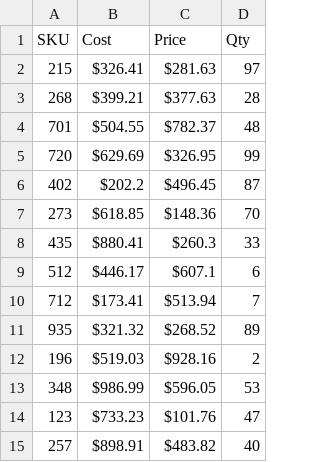
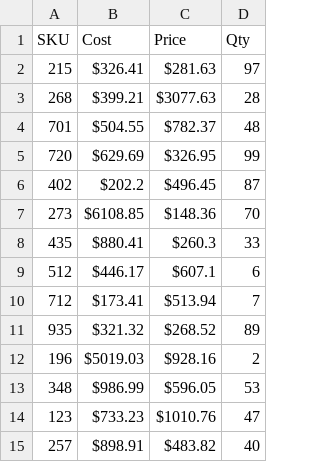
Before and after one commit to super-Colin/phpFileProcessor, a CSV file: dataFiles/smaple5Small.csv, drawn as a sheet.

```diff
--- a/dataFiles/smaple5Small.csv
+++ b/dataFiles/smaple5Small.csv
@@ -2,3 +2,3 @@ SKU,Cost,Price,Qty
 215,$326.41,$281.63,97
-268,$399.21,$377.63,28
+268,$399.21,$3077.63,28
 701,$504.55,$782.37,48
@@ -6,3 +6,3 @@ SKU,Cost,Price,Qty
 402,$202.2,$496.45,87
-273,$618.85,$148.36,70
+273,$6108.85,$148.36,70
 435,$880.41,$260.3,33
@@ -11,5 +11,5 @@ SKU,Cost,Price,Qty
 935,$321.32,$268.52,89
-196,$519.03,$928.16,2
+196,$5019.03,$928.16,2
 348,$986.99,$596.05,53
-123,$733.23,$101.76,47
+123,$733.23,$1010.76,47
 257,$898.91,$483.82,40
```
Also changed, not shown: 4 other files.
